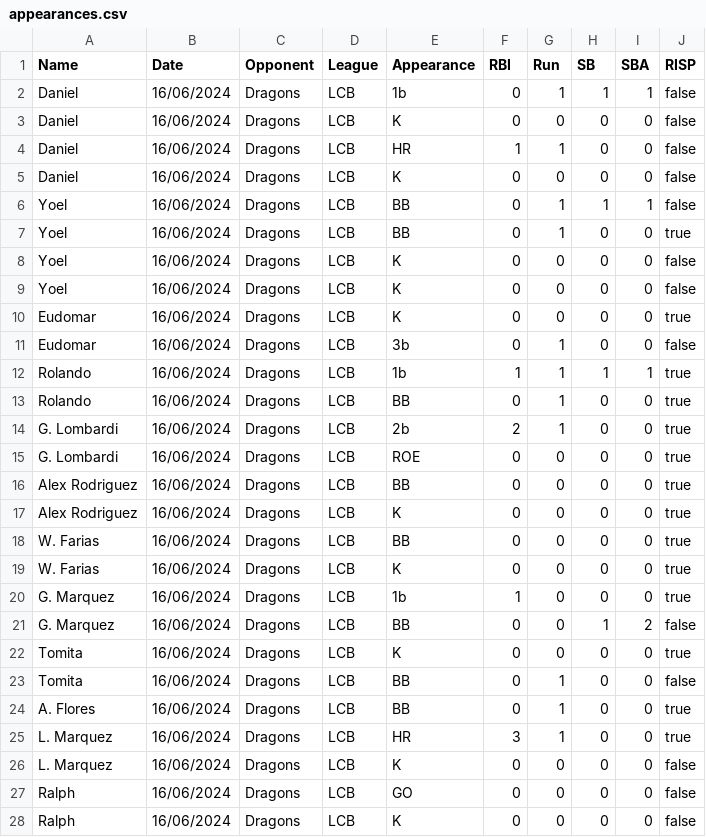
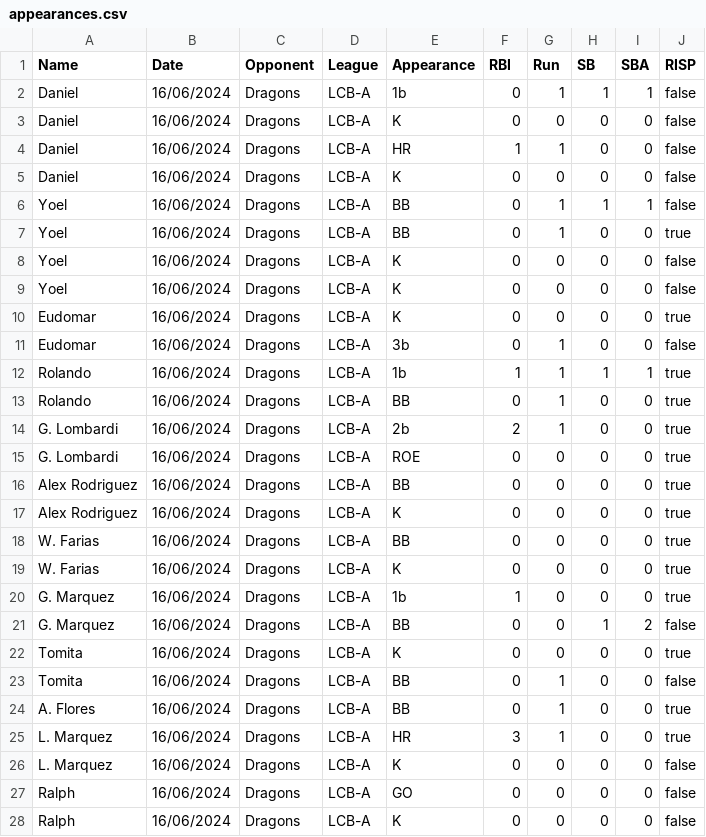
Before and after one commit to lombardi-g/Ichiban_stats, a CSV file: appearances.csv, drawn as a sheet; only a part is shown; the diff covers the shown part only.

Commit message:
ops

```diff
--- a/appearances.csv
+++ b/appearances.csv
@@ -1,28 +1,28 @@
 Name;Date;Opponent;League;Appearance;RBI;Run;SB;SBA;RISP
-Daniel;16/06/2024;Dragons;LCB;1b;0;1;1;1;false
-Daniel;16/06/2024;Dragons;LCB;K;0;0;0;0;false
-Daniel;16/06/2024;Dragons;LCB;HR;1;1;0;0;false
-Daniel;16/06/2024;Dragons;LCB;K;0;0;0;0;false
-Yoel;16/06/2024;Dragons;LCB;BB;0;1;1;1;false
-Yoel;16/06/2024;Dragons;LCB;BB;0;1;0;0;true
-Yoel;16/06/2024;Dragons;LCB;K;0;0;0;0;false
-Yoel;16/06/2024;Dragons;LCB;K;0;0;0;0;false
-Eudomar;16/06/2024;Dragons;LCB;K;0;0;0;0;true
-Eudomar;16/06/2024;Dragons;LCB;3b;0;1;0;0;false
-Rolando;16/06/2024;Dragons;LCB;1b;1;1;1;1;true
-Rolando;16/06/2024;Dragons;LCB;BB;0;1;0;0;true
-G. Lombardi;16/06/2024;Dragons;LCB;2b;2;1;0;0;true
-G. Lombardi;16/06/2024;Dragons;LCB;ROE;0;0;0;0;true
-Alex Rodriguez;16/06/2024;Dragons;LCB;BB;0;0;0;0;true
-Alex Rodriguez;16/06/2024;Dragons;LCB;K;0;0;0;0;true
-W. Farias;16/06/2024;Dragons;LCB;BB;0;0;0;0;true
-W. Farias;16/06/2024;Dragons;LCB;K;0;0;0;0;true
-G. Marquez;16/06/2024;Dragons;LCB;1b;1;0;0;0;true
-G. Marquez;16/06/2024;Dragons;LCB;BB;0;0;1;2;false
-Tomita;16/06/2024;Dragons;LCB;K;0;0;0;0;true
-Tomita;16/06/2024;Dragons;LCB;BB;0;1;0;0;false
-A. Flores;16/06/2024;Dragons;LCB;BB;0;1;0;0;true
-L. Marquez;16/06/2024;Dragons;LCB;HR;3;1;0;0;true
-L. Marquez;16/06/2024;Dragons;LCB;K;0;0;0;0;false
-Ralph;16/06/2024;Dragons;LCB;GO;0;0;0;0;false
-Ralph;16/06/2024;Dragons;LCB;K;0;0;0;0;false
+Daniel;16/06/2024;Dragons;LCB-A;1b;0;1;1;1;false
+Daniel;16/06/2024;Dragons;LCB-A;K;0;0;0;0;false
+Daniel;16/06/2024;Dragons;LCB-A;HR;1;1;0;0;false
+Daniel;16/06/2024;Dragons;LCB-A;K;0;0;0;0;false
+Yoel;16/06/2024;Dragons;LCB-A;BB;0;1;1;1;false
+Yoel;16/06/2024;Dragons;LCB-A;BB;0;1;0;0;true
+Yoel;16/06/2024;Dragons;LCB-A;K;0;0;0;0;false
+Yoel;16/06/2024;Dragons;LCB-A;K;0;0;0;0;false
+Eudomar;16/06/2024;Dragons;LCB-A;K;0;0;0;0;true
+Eudomar;16/06/2024;Dragons;LCB-A;3b;0;1;0;0;false
+Rolando;16/06/2024;Dragons;LCB-A;1b;1;1;1;1;true
+Rolando;16/06/2024;Dragons;LCB-A;BB;0;1;0;0;true
+G. Lombardi;16/06/2024;Dragons;LCB-A;2b;2;1;0;0;true
+G. Lombardi;16/06/2024;Dragons;LCB-A;ROE;0;0;0;0;true
+Alex Rodriguez;16/06/2024;Dragons;LCB-A;BB;0;0;0;0;true
+Alex Rodriguez;16/06/2024;Dragons;LCB-A;K;0;0;0;0;true
+W. Farias;16/06/2024;Dragons;LCB-A;BB;0;0;0;0;true
+W. Farias;16/06/2024;Dragons;LCB-A;K;0;0;0;0;true
+G. Marquez;16/06/2024;Dragons;LCB-A;1b;1;0;0;0;true
+G. Marquez;16/06/2024;Dragons;LCB-A;BB;0;0;1;2;false
+Tomita;16/06/2024;Dragons;LCB-A;K;0;0;0;0;true
+Tomita;16/06/2024;Dragons;LCB-A;BB;0;1;0;0;false
+A. Flores;16/06/2024;Dragons;LCB-A;BB;0;1;0;0;true
+L. Marquez;16/06/2024;Dragons;LCB-A;HR;3;1;0;0;true
+L. Marquez;16/06/2024;Dragons;LCB-A;K;0;0;0;0;false
+Ralph;16/06/2024;Dragons;LCB-A;GO;0;0;0;0;false
+Ralph;16/06/2024;Dragons;LCB-A;K;0;0;0;0;false
```
Also changed, not shown: 136 edited cells elsewhere in this file.
